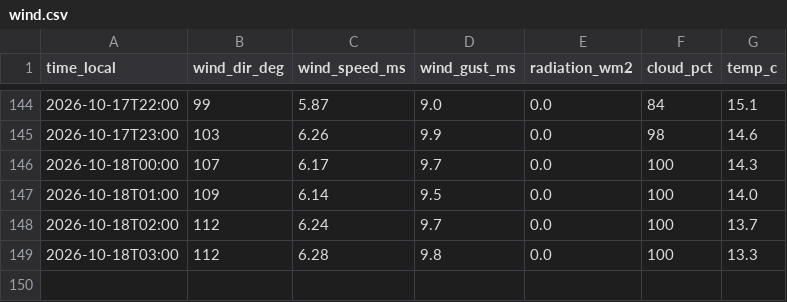
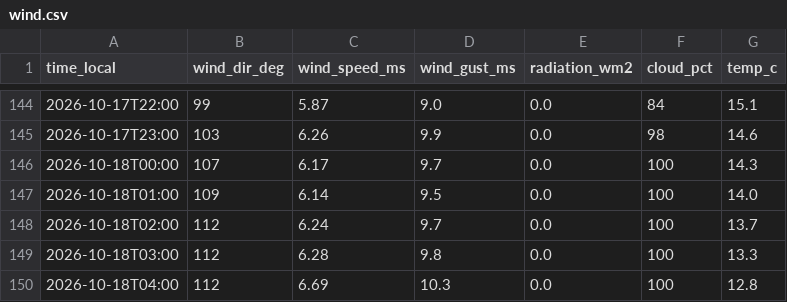
Before and after one commit to SanDav2011/atyrau-air, a CSV file: data/wind.csv, drawn as a sheet; only a part is shown, gaps mark what is left out; the diff names each change by its address in the sheet, - before the commit and + after, or states it on an @@ line.

```diff
--- a/data/wind.csv
+++ b/data/wind.csv
+row 150: 2026-10-18T04:00 | 112 | 6.69 | 10.3 | 0.0 | 100 | 12.8
```
Also changed, not shown: 1 other file.
